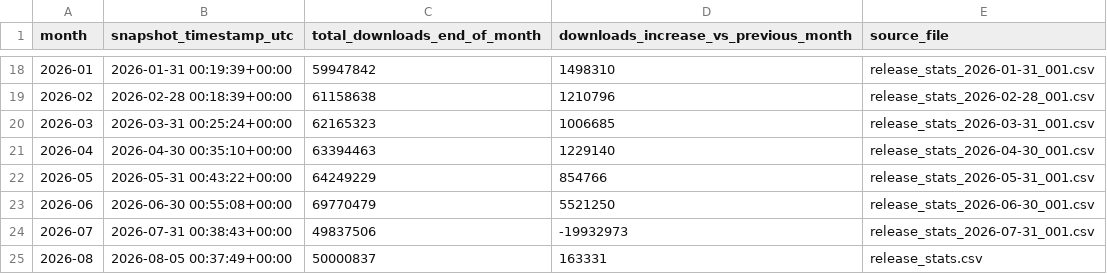
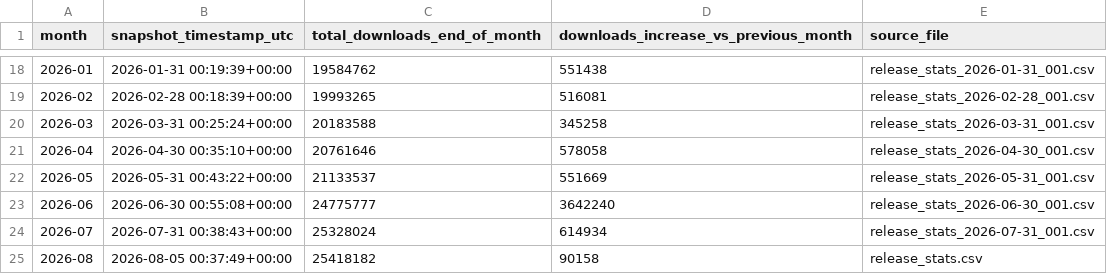
Before and after one commit to SAP/SapMachine-infrastructure, a CSV file: stats/monthly_download_increase.csv, drawn as a sheet; only a part is shown, gaps mark what is left out; the diff covers the shown part only.

Commit message:
Fix monthly download increase: exclude prereleases, count like-for-like
The monthly increase summed total_downloads across all releases including
prerelease/EA builds. Those assets are pruned regularly, so a batch deletion
(e.g. old EA builds or a GA takedown) wiped their accumulated counts from the
total and produced large spurious negative increases (e.g. 2026-07: -19.9M).

Now:
- prerelease/EA builds are excluded from the totals
- the month-over-month increase is computed per release_id (like-for-like):
  new releases count in full, deleted releases contribute nothing, so pruning
  never yields a negative increase

Regenerated the full history accordingly.

```diff
--- a/stats/monthly_download_increase.csv
+++ b/stats/monthly_download_increase.csv
@@ -18,8 +18,8 @@ month,snapshot_timestamp_utc,total_downloads_end_of_month,downloads_increase_vs_
-2026-01,2026-01-31 00:19:39+00:00,59947842,1498310,release_stats_2026-01-31_001.csv
-2026-02,2026-02-28 00:18:39+00:00,61158638,1210796,release_stats_2026-02-28_001.csv
-2026-03,2026-03-31 00:25:24+00:00,62165323,1006685,release_stats_2026-03-31_001.csv
-2026-04,2026-04-30 00:35:10+00:00,63394463,1229140,release_stats_2026-04-30_001.csv
-2026-05,2026-05-31 00:43:22+00:00,64249229,854766,release_stats_2026-05-31_001.csv
-2026-06,2026-06-30 00:55:08+00:00,69770479,5521250,release_stats_2026-06-30_001.csv
-2026-07,2026-07-31 00:38:43+00:00,49837506,-19932973,release_stats_2026-07-31_001.csv
-2026-08,2026-08-05 00:37:49+00:00,50000837,163331,release_stats.csv
+2026-01,2026-01-31 00:19:39+00:00,19584762,551438,release_stats_2026-01-31_001.csv
+2026-02,2026-02-28 00:18:39+00:00,19993265,516081,release_stats_2026-02-28_001.csv
+2026-03,2026-03-31 00:25:24+00:00,20183588,345258,release_stats_2026-03-31_001.csv
+2026-04,2026-04-30 00:35:10+00:00,20761646,578058,release_stats_2026-04-30_001.csv
+2026-05,2026-05-31 00:43:22+00:00,21133537,551669,release_stats_2026-05-31_001.csv
+2026-06,2026-06-30 00:55:08+00:00,24775777,3642240,release_stats_2026-06-30_001.csv
+2026-07,2026-07-31 00:38:43+00:00,25328024,614934,release_stats_2026-07-31_001.csv
+2026-08,2026-08-05 00:37:49+00:00,25418182,90158,release_stats.csv
```
Also changed, not shown: 31 edited cells elsewhere in this file, 2 other files.
